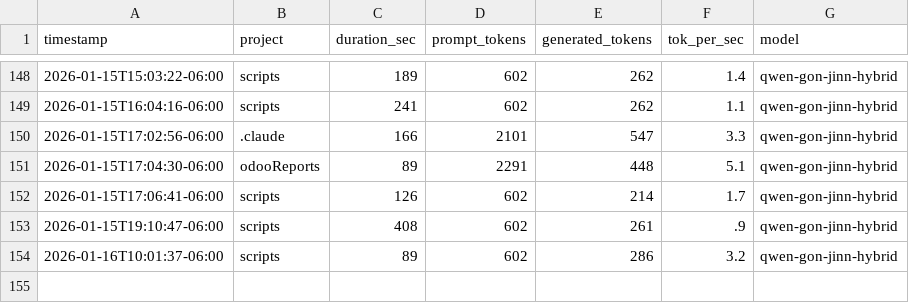
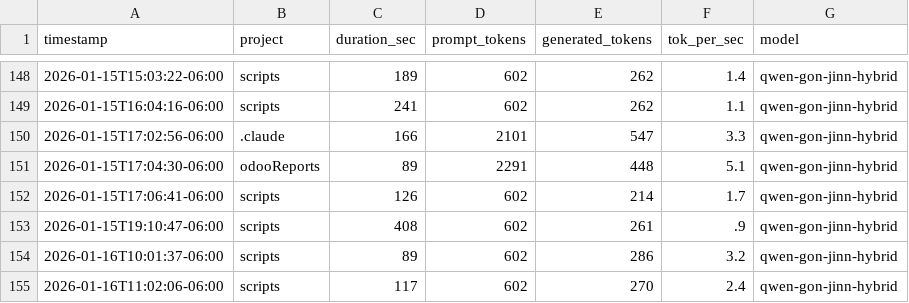
Before and after one commit to jaded423/claudeGlobal, a CSV file: logs/ollamaLog-metrics.csv, drawn as a sheet; only a part is shown, gaps mark what is left out.

```diff
--- a/logs/ollamaLog-metrics.csv
+++ b/logs/ollamaLog-metrics.csv
@@ -154 +154,2 @@ timestamp,project,duration_sec,prompt_tokens,generated_tokens,tok_per_sec,model
 2026-01-16T10:01:37-06:00,scripts,89,602,286,3.2,qwen-gon-jinn-hybrid
+2026-01-16T11:02:06-06:00,scripts,117,602,270,2.4,qwen-gon-jinn-hybrid
```
Also changed, not shown: 1 other file.
